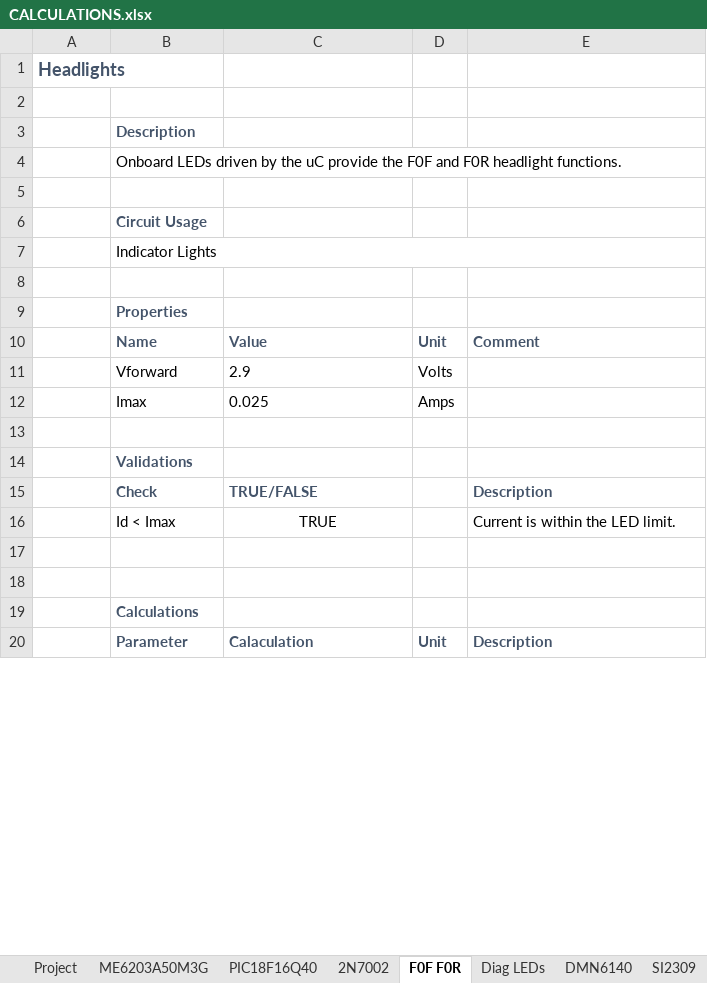
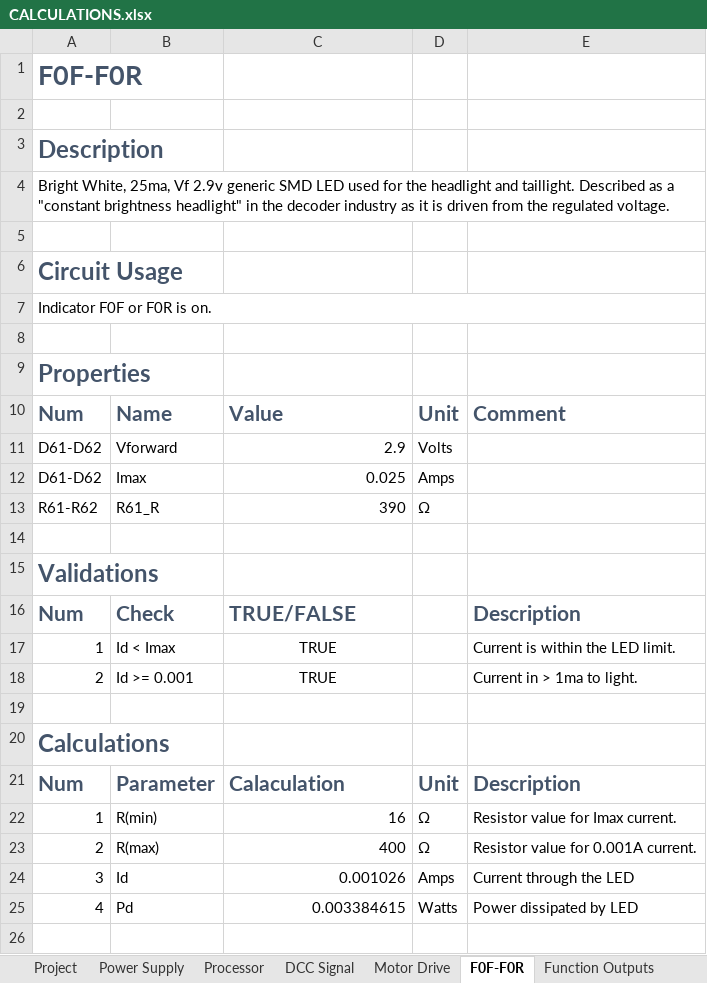
Before and after one commit to bicknell/DCC-Mobile-Decoder, an Excel workbook: hardware/reference/Breadboard-1/CALCULATIONS.xlsx, sheet F0F-F0R, drawn as a sheet; only a part is shown; values as stored, in another font and other column widths than the file's, no borders; removed rows and columns are numbered as before the commit, all else as after; the diff covers the shown part only; the diff names each change by its address in the sheet, - before the commit and + after, or states it on an @@ line.

Commit message:
Switched regulator, added "super capacitor" location.
Switched the linear regulator to a SE8633X2-HF which has superior
performance characteristics.  Switched back to 0805 10uF resistors
as a result.  Reworked regulator area, using copper fills to lower
resistance between components per data sheet recomendation.

Added C11, a spot for an electrolytic "super capacitor" of up to 1000uF
to help smooth out input electrical issues.  Moved a few traces to make
space for it.

Updated CALCULATIONS.xlsx to match.  Regenerated .jpg and .pdf.

```diff
--- a/hardware/reference/Breadboard-1/CALCULATIONS.xlsx (sheet F0F-F0R)
+++ b/hardware/reference/Breadboard-1/CALCULATIONS.xlsx (sheet F0F-F0R)
-sheet tab: PIC18F16Q40
+sheet tab: Processor
-sheet tab: 2N7002
+sheet tab: Function Outputs
-sheet tab: F0F F0R
+sheet tab: F0F-F0R
-sheet tab: DMN6140
+sheet tab: Motor Drive
-sheet tab: ME6203A50M3G
-sheet tab: SI2309
+sheet tab: Power Supply
+sheet tab: DCC Signal
@@ sheet tab order changed: Project | Power Supply | Processor | DCC Signal | Motor Drive | F0F-F0R | Function Outputs @@
-A1: Headlights
+A1: F0F-F0R
@@ A1 text size: larger @@
-row 3:  | Description
-row 4:  | Onboard LEDs driven by the uC provide the F0F and F0R headlight functions.
+row 3: Description
+row 4: Bright White, 25ma, Vf 2.9v generic SMD LED used for the headlight and taillight. Described as a "constant brightness headlight" in the decoder industry as it is driven from the regulated voltage.
-row 6:  | Circuit Usage
-row 7:  | Indicator Lights
+row 6: Circuit Usage
+row 7: Indicator F0F or F0R is on.
-row 9:  | Properties
+row 9: Properties
-A10: (empty)
+A10: Num
@@ B10:E10 text size: larger @@
-A11:A12: (empty)
+A11:A12: D61-D62
-C11:C12 alignment: left
+C11:C12 alignment: right
+row 13: R61-R62 | R61_R | 390 | Ω
-row 14:  | Validations
+row 15: Validations
-A16: (empty)
+A16: Num
@@ B16:C16 text size: larger @@
@@ E16 text size: larger @@
-A17: (empty)
+A17: 1
+row 18: 2 | Id >= 0.001 | TRUE |  | Current in > 1ma to light.
+row 20: Calculations
+row 21: Num | Parameter | Calaculation | Unit | Description
+row 22: 1 | R(min) | 16 | Ω | Resistor value for Imax current.
+row 23: 2 | R(max) | 400 | Ω | Resistor value for 0.001A current.
+row 24: 3 | Id | 0.001026 | Amps | Current through the LED
+row 25: 4 | Pd | 0.003384615 | Watts | Power dissipated by LED
-row 19:  | Calculations
-row 20:  | Parameter | Calaculation | Unit | Description
```
Also changed, not shown: 5 added rows, 8 removed rows and 1 edited cell elsewhere in this sheet, sheet Motor Drive, sheet Processor, sheet Diag LEDs, sheet Dummy Load, sheet Function Outputs, sheet Project, other sheet tabs, formulas that keep their value, 5 other files.
